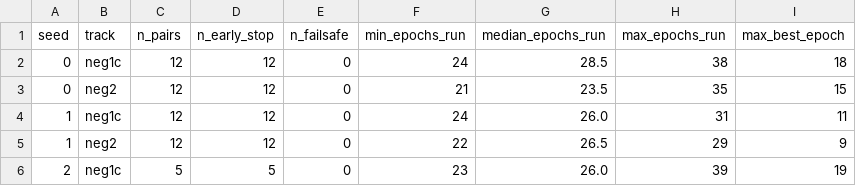
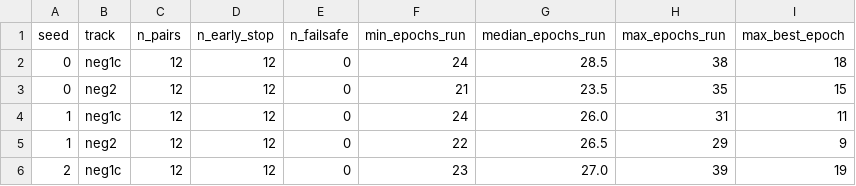
Before and after one commit to Cunyu-Liu/proxy-function-gap, a TSV file: E5_OOD/results/holdout_convergence_stage_summary/convergence_summary.tsv, drawn as a sheet.

```diff
--- a/E5_OOD/results/holdout_convergence_stage_summary/convergence_summary.tsv
+++ b/E5_OOD/results/holdout_convergence_stage_summary/convergence_summary.tsv
@@ -5,2 +5,2 @@ seed	track	n_pairs	n_early_stop	n_failsafe	min_epochs_run	median_epochs_run	max_
 1	neg2	12	12	0	22	26.5	29	9
-2	neg1c	5	5	0	23	26.0	39	19
+2	neg1c	12	12	0	23	27.0	39	19
```
Also changed, not shown: E5_OOD/results/holdout_convergence_stage_summary/convergence_per_pair.tsv, E5_OOD/results/holdout_convergence_stage_summary/holdout_multiseed.tsv, 31 other files.
